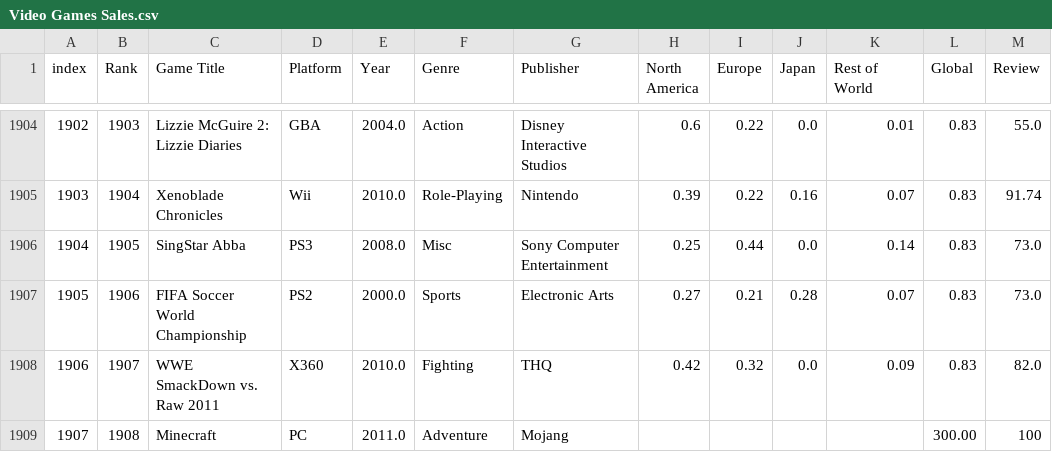
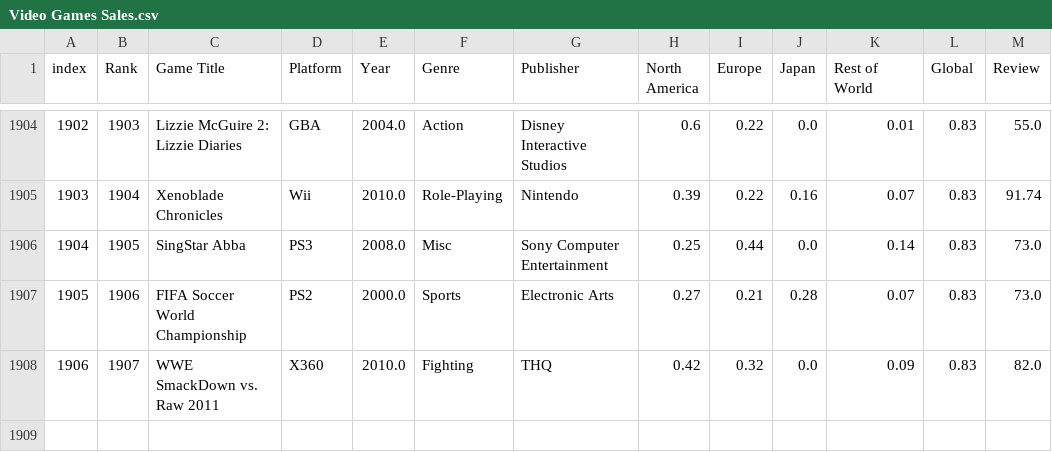
Before and after one commit to 3-TIC-ORT/proyecto-3-L.O.S.T., a CSV file: Experimentos/Video Games Sales.csv, drawn as a sheet; only a part is shown, gaps mark what is left out.

```diff
--- a/Experimentos/Video Games Sales.csv
+++ b/Experimentos/Video Games Sales.csv
@@ -1908,2 +1908 @@ index,Rank,Game Title,Platform,Year,Genre,Publisher,North America,Europe,Japan,R
 1906,1907,WWE SmackDown vs. Raw 2011,X360,2010.0,Fighting,THQ,0.42,0.32,0.0,0.09,0.83,82.0
-1907,1908,Minecraft,PC,2011.0,Adventure,Mojang,,,,,300.00,100
```
Also changed, not shown: 3 other files.
